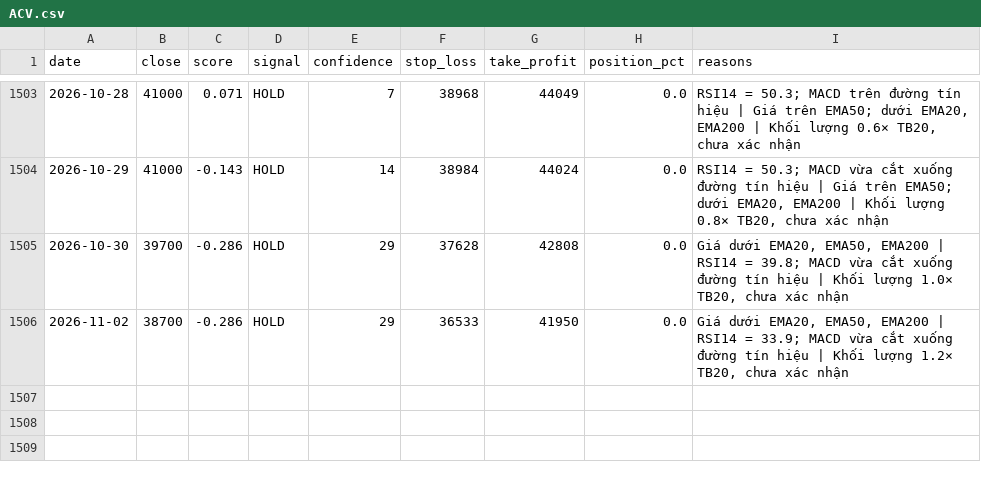
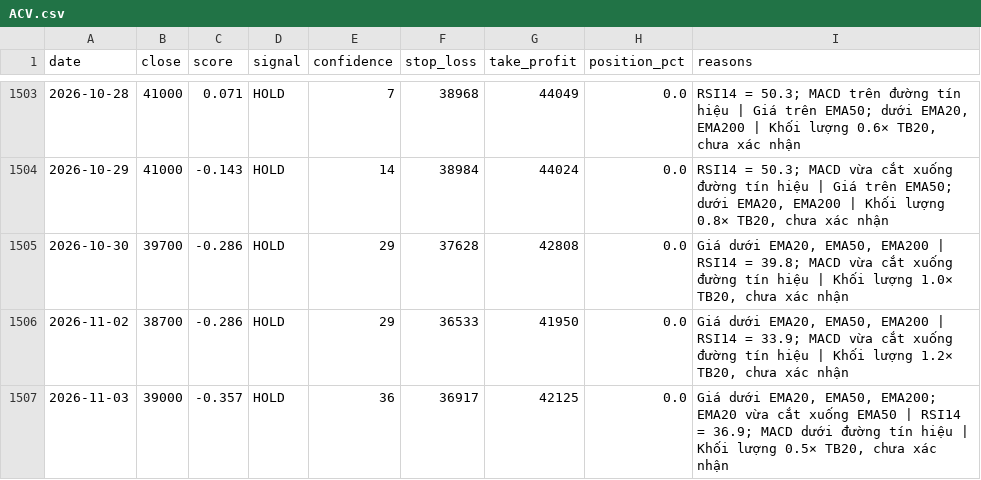
Before and after one commit to odt204/ChungKhoan, a CSV file: data/signals/ACV.csv, drawn as a sheet; only a part is shown, gaps mark what is left out; the diff names each change by its address in the sheet, - before the commit and + after, or states it on an @@ line.

```diff
--- a/data/signals/ACV.csv
+++ b/data/signals/ACV.csv
+row 1507: 2026-11-03 | 39000 | -0.357 | HOLD | 36 | 36917 | 42125 | 0.0 | Giá dưới EMA20, EMA50, EMA200; EMA20 vừa cắt xuống EMA50 | RSI14 = 36.9; MACD dưới đường tín hiệu | Khối lượng 0.5× TB20, chưa xác nhận
```
Also changed, not shown: data/ohlcv/ACV.csv, data/ohlcv/FPT.csv, 9 other files.
